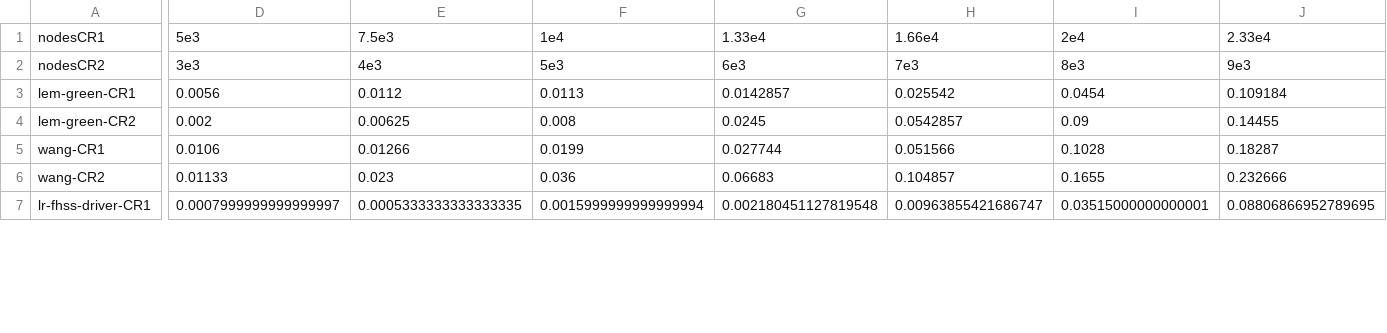
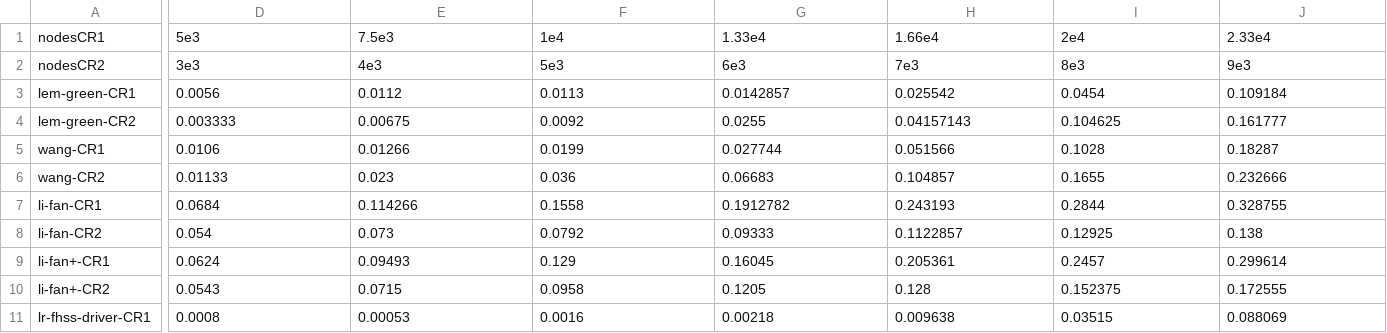
Before and after one commit to diegomm6/lr-fhss_seq-families, a CSV file: dataCR.csv, drawn as a sheet; only a part is shown, gaps mark what is left out; addresses are those after the commit; rows hold the shown columns only; the diff covers the shown part only; the diff names each change by its address in the sheet, - before the commit and + after, or states it on an @@ line.

```diff
--- a/dataCR.csv
+++ b/dataCR.csv
-D4: 0.002
+D4: 0.003333
-E4: 0.00625
+E4: 0.00675
-F4: 0.008
+F4: 0.0092
-G4: 0.0245
+G4: 0.0255
-H4: 0.0542857
+H4: 0.04157143
-I4: 0.09
+I4: 0.104625
-J4: 0.14455
+J4: 0.161777
+row 7: li-fan-CR1 | 0.0684 | 0.114266 | 0.1558 | 0.1912782 | 0.243193 | 0.2844 | 0.328755
+row 8: li-fan-CR2 | 0.054 | 0.073 | 0.0792 | 0.09333 | 0.1122857 | 0.12925 | 0.138
+row 9: li-fan+-CR1 | 0.0624 | 0.09493 | 0.129 | 0.16045 | 0.205361 | 0.2457 | 0.299614
+row 10: li-fan+-CR2 | 0.0543 | 0.0715 | 0.0958 | 0.1205 | 0.128 | 0.152375 | 0.172555
-D11: 0.0007999999999999997
+D11: 0.0008
-E11: 0.0005333333333333335
+E11: 0.00053
-F11: 0.0015999999999999994
+F11: 0.0016
-G11: 0.002180451127819548
+G11: 0.00218
-H11: 0.00963855421686747
+H11: 0.009638
-I11: 0.03515000000000001
+I11: 0.03515
-J11: 0.08806866952789695
+J11: 0.088069
```
Also changed, not shown: 37 edited cells elsewhere in this file, 4 other files.
